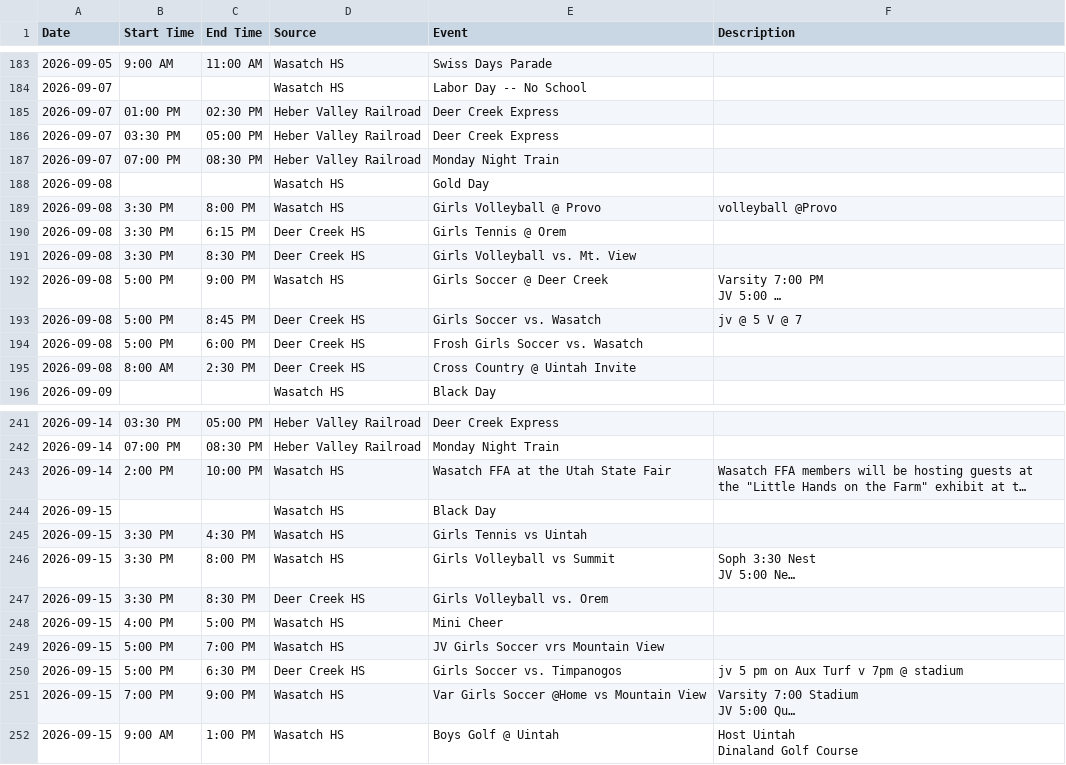
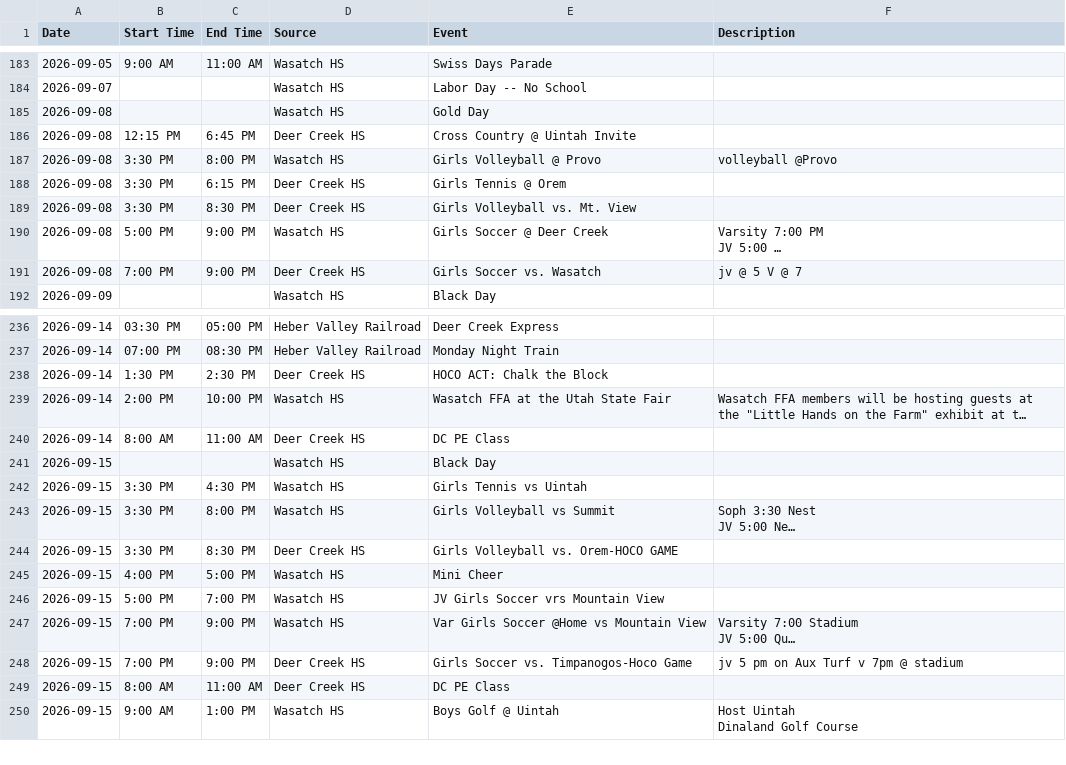
Before and after one commit to rmawhinney12/DK-Calendar, a CSV file: combined_calendar.csv, drawn as a sheet; only a part is shown, gaps mark what is left out; long unchanged cells end in …; removed rows and columns are numbered as before the commit, all else as after; the diff covers the shown part only; the diff names each change by its address in the sheet, - before the commit and + after, or states it on an @@ line.

```diff
--- a/combined_calendar.csv
+++ b/combined_calendar.csv
-row 185: 2026-09-07 | 01:00 PM | 02:30 PM | Heber Valley Railroad | Deer Creek Express
-row 186: 2026-09-07 | 03:30 PM | 05:00 PM | Heber Valley Railroad | Deer Creek Express
-row 187: 2026-09-07 | 07:00 PM | 08:30 PM | Heber Valley Railroad | Monday Night Train
+row 186: 2026-09-08 | 12:15 PM | 6:45 PM | Deer Creek HS | Cross Country @ Uintah Invite
-B191 (Start Time): 5:00 PM
+B191 (Start Time): 7:00 PM
-C191 (End Time): 8:45 PM
+C191 (End Time): 9:00 PM
-row 194: 2026-09-08 | 5:00 PM | 6:00 PM | Deer Creek HS | Frosh Girls Soccer vs. Wasatch
-row 195: 2026-09-08 | 8:00 AM | 2:30 PM | Deer Creek HS | Cross Country @ Uintah Invite
+row 238: 2026-09-14 | 1:30 PM | 2:30 PM | Deer Creek HS | HOCO ACT: Chalk the Block
+row 240: 2026-09-14 | 8:00 AM | 11:00 AM | Deer Creek HS | DC PE Class
-E244 (Event): Girls Volleyball vs. Orem
+E244 (Event): Girls Volleyball vs. Orem-HOCO GAME
-row 250: 2026-09-15 | 5:00 PM | 6:30 PM | Deer Creek HS | Girls Soccer vs. Timpanogos | jv 5 pm on Aux Turf v 7pm @ stadium
+row 248: 2026-09-15 | 7:00 PM | 9:00 PM | Deer Creek HS | Girls Soccer vs. Timpanogos-Hoco Game | jv 5 pm on Aux Turf v 7pm @ stadium
+row 249: 2026-09-15 | 8:00 AM | 11:00 AM | Deer Creek HS | DC PE Class
```
Also changed, not shown: 11 added rows and 1 removed row elsewhere in this file, deer_creek_vega_calendar.csv, heber_schedule.csv, 1 other file.
